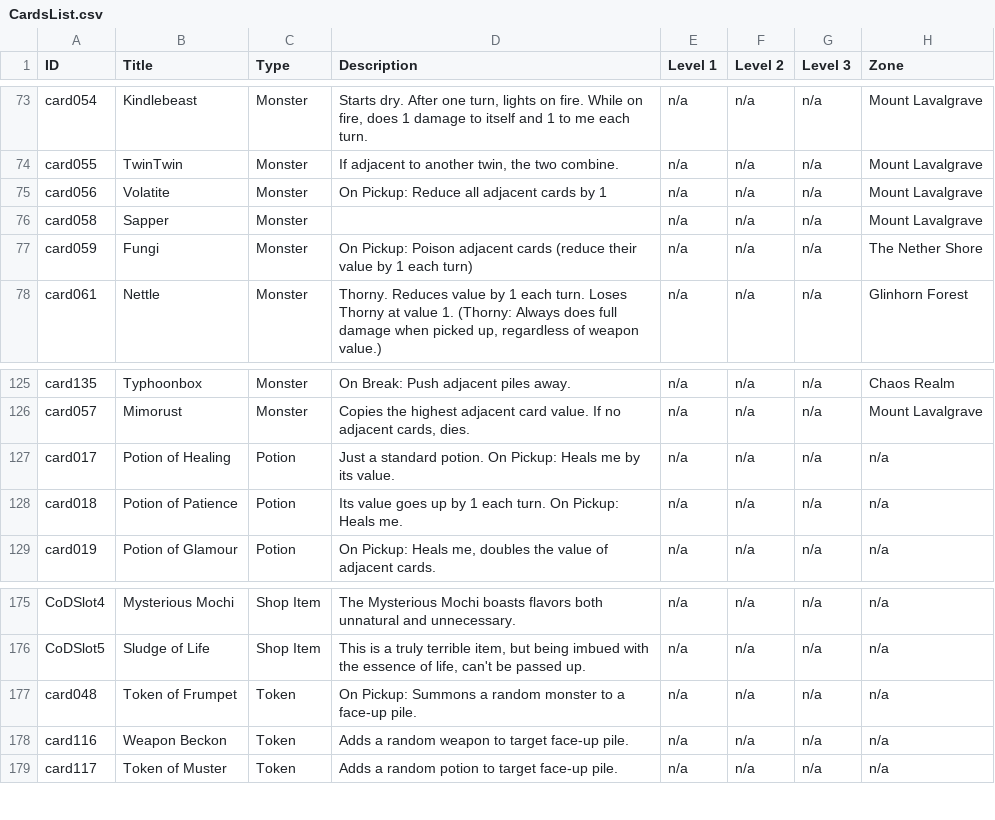
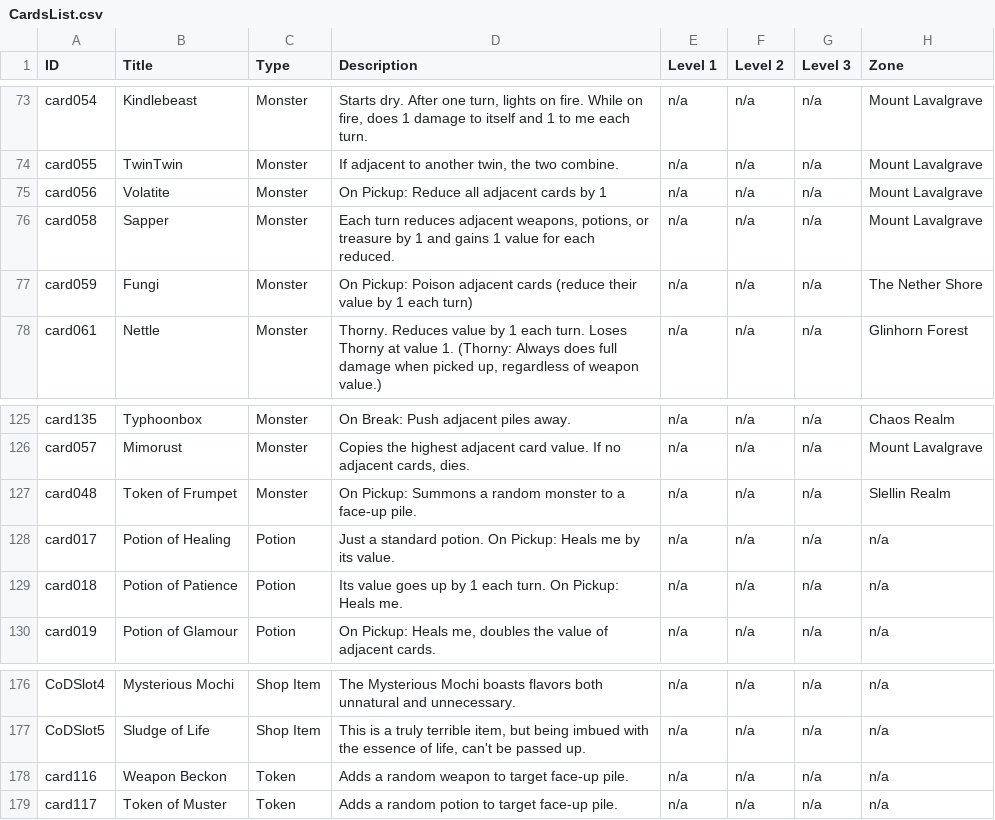
Before and after one commit to gtutone/CoDBot, a CSV file: CardsList.csv, drawn as a sheet; only a part is shown, gaps mark what is left out.

Commit message:
Updating Cardlist with Sapper description and changing "Token of Frumpet" type to Monster

```diff
--- a/CardsList.csv
+++ b/CardsList.csv
@@ -75,3 +75,3 @@ card055,TwinTwin,Monster,"If adjacent to another twin, the two combine.",n/a,n/a
 card056,Volatite,Monster,On Pickup: Reduce all adjacent cards by 1,n/a,n/a,n/a,Mount Lavalgrave
-card058,Sapper,Monster,,n/a,n/a,n/a,Mount Lavalgrave
+card058,Sapper,Monster,"Each turn reduces adjacent weapons, potions, or treasure by 1 and gains 1 value for each reduced.",n/a,n/a,n/a,Mount Lavalgrave
 card059,Fungi,Monster,On Pickup: Poison adjacent cards (reduce their value by 1 each turn),n/a,n/a,n/a,The Nether Shore
@@ -126,2 +126,3 @@ card135,Typhoonbox,Monster,On Break: Push adjacent piles away.,n/a,n/a,n/a,Chaos
 card057,Mimorust,Monster,"Copies the highest adjacent card value. If no adjacent cards, dies.",n/a,n/a,n/a,Mount Lavalgrave
+card048,Token of Frumpet,Monster,On Pickup: Summons a random monster to a face-up pile.,n/a,n/a,n/a,Slellin Realm
 card017,Potion of Healing,Potion,Just a standard potion. On Pickup: Heals me by its value.,n/a,n/a,n/a,n/a
@@ -176,3 +177,2 @@ CoDSlot4,Mysterious Mochi,Shop Item,The Mysterious Mochi boasts flavors both unn
 CoDSlot5,Sludge of Life,Shop Item,"This is a truly terrible item, but being imbued with the essence of life, can't be passed up.",n/a,n/a,n/a,n/a
-card048,Token of Frumpet,Token,On Pickup: Summons a random monster to a face-up pile.,n/a,n/a,n/a,n/a
 card116,Weapon Beckon,Token,Adds a random weapon to target face-up pile.,n/a,n/a,n/a,n/a
```
